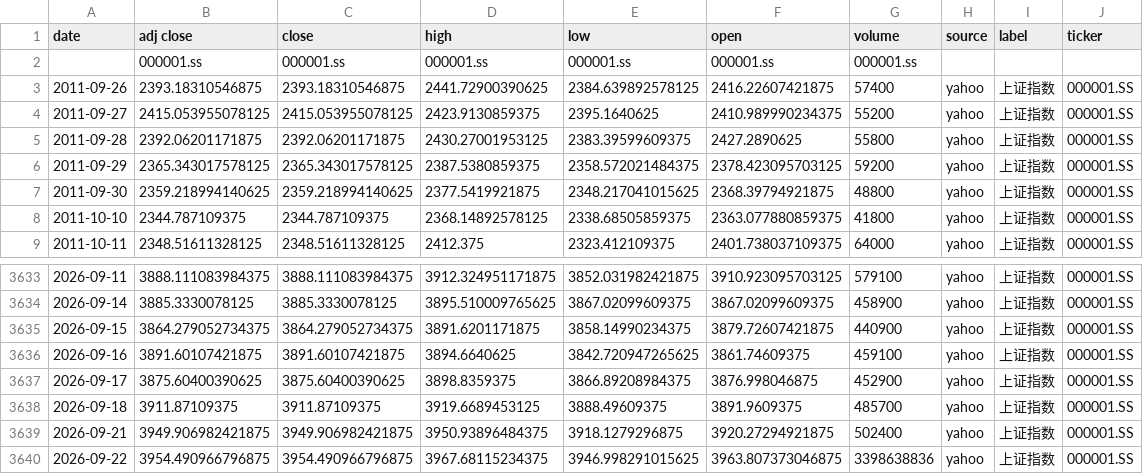
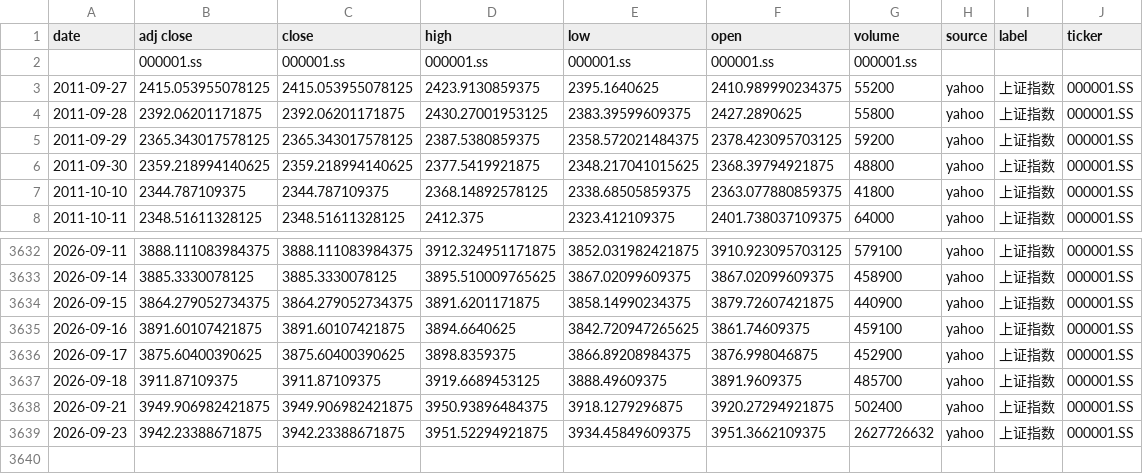
Before and after one commit to zid036116-ship-it/-10.16, a CSV file: docs/indices/上证指数.csv, drawn as a sheet; only a part is shown, gaps mark what is left out.

```diff
--- a/docs/indices/上证指数.csv
+++ b/docs/indices/上证指数.csv
@@ -2,3 +2,2 @@
 ,000001.ss,000001.ss,000001.ss,000001.ss,000001.ss,000001.ss,,,
-2011-09-26,2393.18310546875,2393.18310546875,2441.72900390625,2384.639892578125,2416.22607421875,57400,yahoo,上证指数,000001.SS
 2011-09-27,2415.053955078125,2415.053955078125,2423.9130859375,2395.1640625,2410.989990234375,55200,yahoo,上证指数,000001.SS
@@ -3639,2 +3638,2 @@
 2026-09-21,3949.906982421875,3949.906982421875,3950.93896484375,3918.1279296875,3920.27294921875,502400,yahoo,上证指数,000001.SS
-2026-09-22,3954.490966796875,3954.490966796875,3967.68115234375,3946.998291015625,3963.807373046875,3398638836,yahoo,上证指数,000001.SS
+2026-09-23,3942.23388671875,3942.23388671875,3951.52294921875,3934.45849609375,3951.3662109375,2627726632,yahoo,上证指数,000001.SS
```
Also changed, not shown: docs/indices/创业板指.csv, docs/indices/沪深300.csv, 2 other files.
